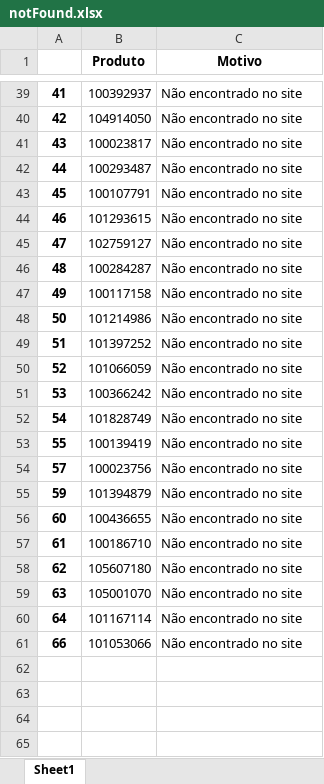
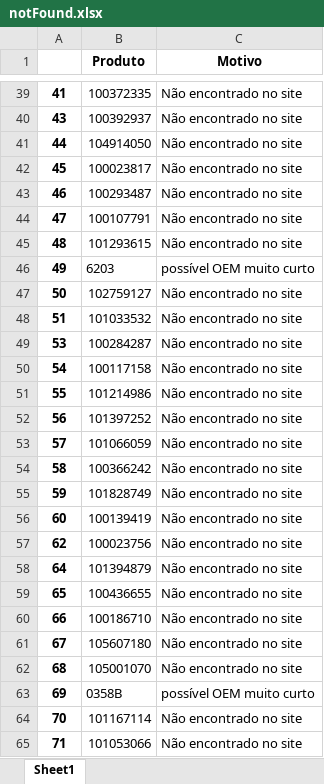
Before and after one commit to Yuri-Chaves/pecas, an Excel workbook: Rech/notFound.xlsx, sheet Sheet1, drawn as a sheet; only a part is shown, gaps mark what is left out; values as stored, in another font and other column widths than the file's, no borders; removed rows and columns are numbered as before the commit, all else as after; the diff covers the shown part only; the diff names each change by its address in the sheet, - before the commit and + after, or states it on an @@ line.

```diff
--- a/Rech/notFound.xlsx (sheet Sheet1)
+++ b/Rech/notFound.xlsx (sheet Sheet1)
-B39 (Produto): 100392937
+B39 (Produto): 100372335
-row 40: 42 | 104914050 | Não encontrado no site
-B40 (Produto): 100023817
+B40 (Produto): 100392937
-B41 (Produto): 100293487
+B41 (Produto): 104914050
-B42 (Produto): 100107791
+B42 (Produto): 100023817
-B43 (Produto): 101293615
+B43 (Produto): 100293487
-B44 (Produto): 102759127
+B44 (Produto): 100107791
-B45 (Produto): 100284287
+B45 (Produto): 101293615
-B46 (Produto): 100117158
+B46 (Produto): 6203
-C46 (Motivo): Não encontrado no site
+C46 (Motivo): possível OEM muito curto
-B47 (Produto): 101214986
+B47 (Produto): 102759127
-B48 (Produto): 101397252
+B48 (Produto): 101033532
-row 50: 52 | 101066059 | Não encontrado no site
-B49 (Produto): 100366242
+B49 (Produto): 100284287
-B50 (Produto): 101828749
+B50 (Produto): 100117158
-B51 (Produto): 100139419
+B51 (Produto): 101214986
+row 52: 56 | 101397252 | Não encontrado no site
-B53 (Produto): 100023756
+B53 (Produto): 101066059
+row 54: 58 | 100366242 | Não encontrado no site
-B55 (Produto): 101394879
+B55 (Produto): 101828749
-B56 (Produto): 100436655
+B56 (Produto): 100139419
-row 57: 61 | 100186710 | Não encontrado no site
-B57 (Produto): 105607180
+B57 (Produto): 100023756
-row 59: 63 | 105001070 | Não encontrado no site
-B58 (Produto): 101167114
+B58 (Produto): 101394879
+row 59: 65 | 100436655 | Não encontrado no site
-B60 (Produto): 101053066
+B60 (Produto): 100186710
+row 61: 67 | 105607180 | Não encontrado no site
+row 62: 68 | 105001070 | Não encontrado no site
+row 63: 69 | 0358B | possível OEM muito curto
+row 64: 70 | 101167114 | Não encontrado no site
+row 65: 71 | 101053066 | Não encontrado no site
```
Also changed, not shown: 3 added rows, 3 removed rows and 25 edited cells elsewhere in this sheet, VV/notFound.xlsx, 17 other files.
